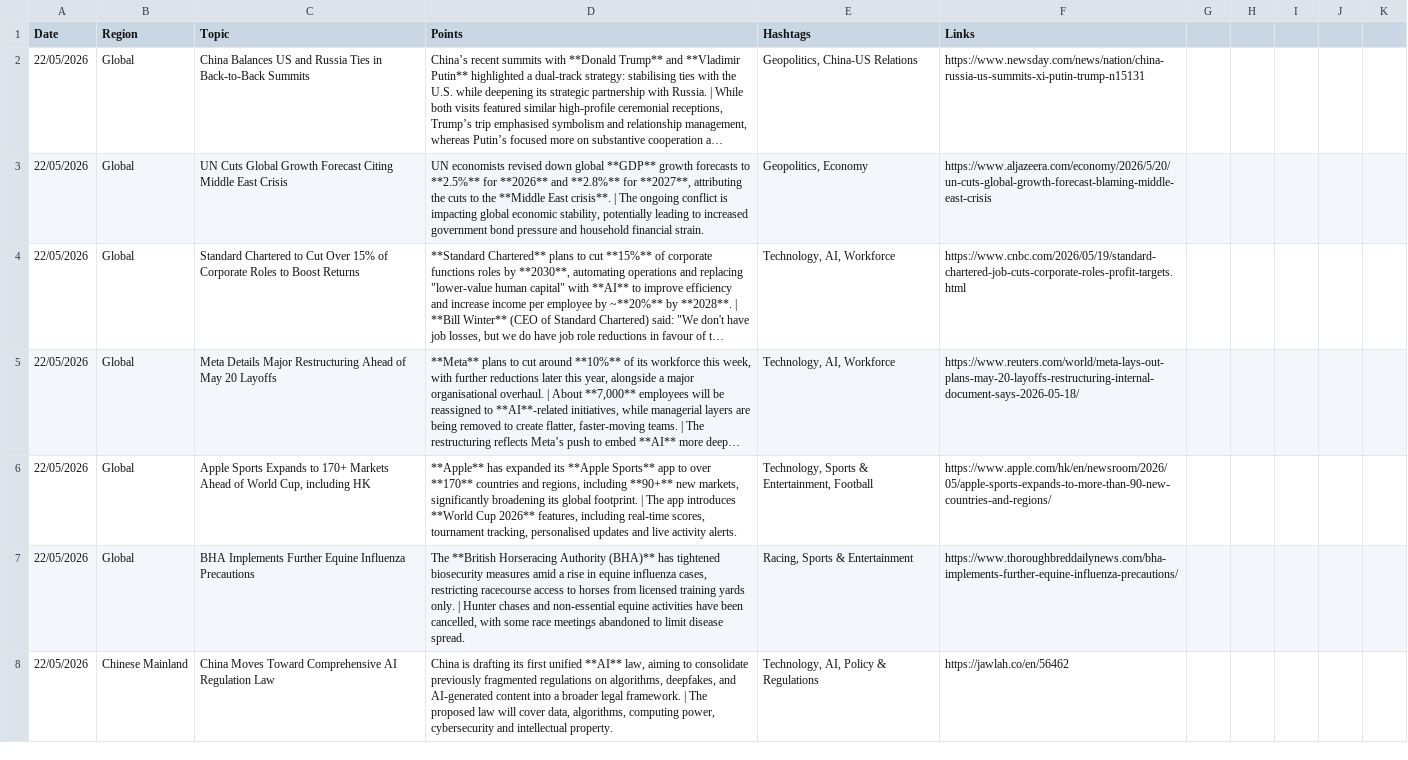
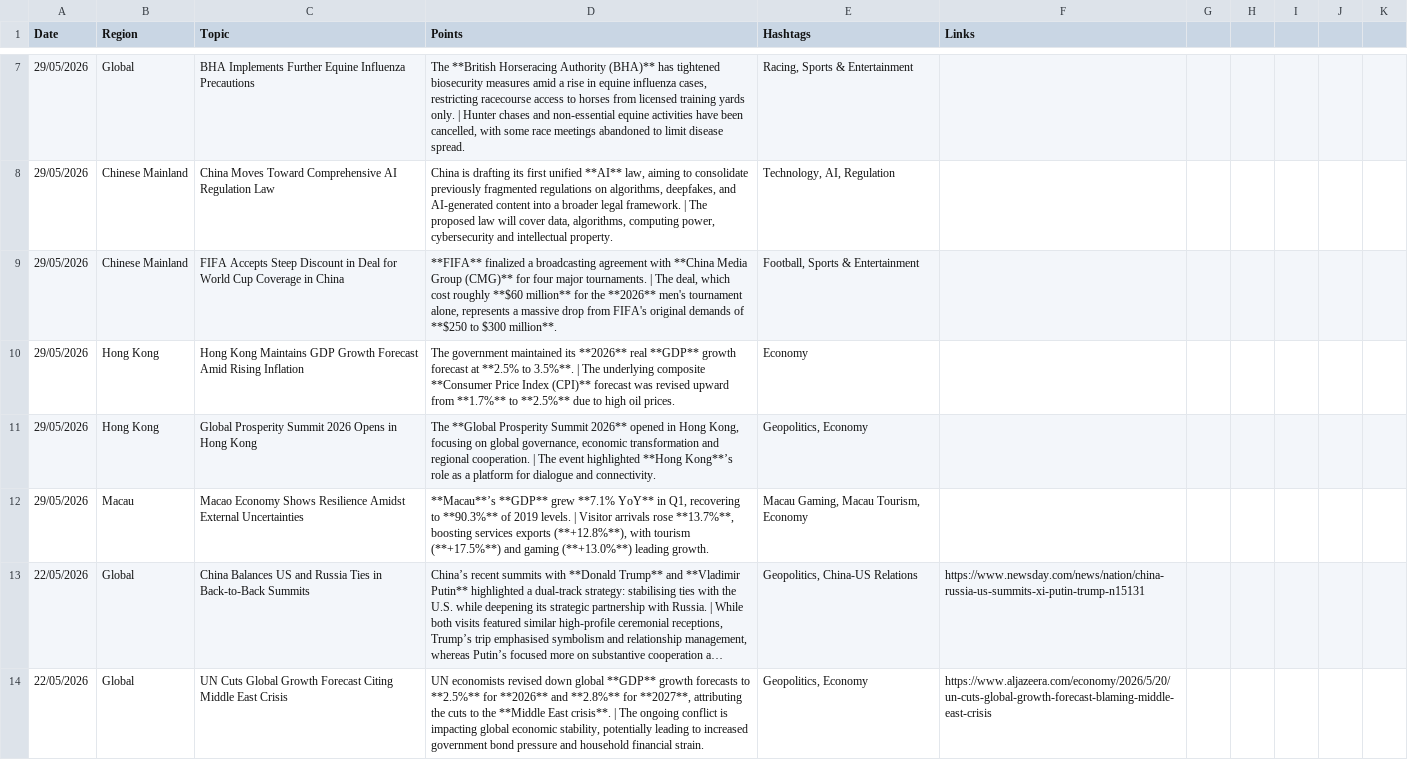
Before and after one commit to insightsweekly/market-insights-weekly, a CSV file: data.csv, drawn as a sheet; only a part is shown, gaps mark what is left out; the shorter side is filled out with more unchanged rows; long unchanged cells end in …; the diff covers the shown part only; the diff names each change by its address in the sheet, - before the commit and + after, or states it on an @@ line.

Commit message:
Update data.csv

```diff
--- a/data.csv
+++ b/data.csv
+row 7: 29/05/2026 | Global | BHA Implements Further Equine Influenza Precautions | The **British Horseracing Authority (BHA)** has tightened biosecurity measures amid a rise in equine influenza cases, restricting racecourse access to horses from licensed training yards only. | Hunter chases and non-essential equine activities have been cancelled, with some race meetings abandoned to limit disease spread. | Racing, Sports & Entertainment
+row 8: 29/05/2026 | Chinese Mainland | China Moves Toward Comprehensive AI Regulation Law | China is drafting its first unified **AI** law, aiming to consolidate previously fragmented regulations on algorithms, deepfakes, and AI-generated content into a broader legal framework. | The proposed law will cover data, algorithms, computing power, cybersecurity and intellectual property. | Technology, AI, Regulation
+row 9: 29/05/2026 | Chinese Mainland | FIFA Accepts Steep Discount in Deal for World Cup Coverage in China | **FIFA** finalized a broadcasting agreement with **China Media Group (CMG)** for four major tournaments. | The deal, which cost roughly **$60 million** for the **2026** men's tournament alone, represents a massive drop from FIFA's original demands of **$250 to $300 million**. | Football, Sports & Entertainment
+row 10: 29/05/2026 | Hong Kong | Hong Kong Maintains GDP Growth Forecast Amid Rising Inflation | The government maintained its **2026** real **GDP** growth forecast at **2.5% to 3.5%**. | The underlying composite **Consumer Price Index (CPI)** forecast was revised upward from **1.7%** to **2.5%** due to high oil prices. | Economy
+row 11: 29/05/2026 | Hong Kong | Global Prosperity Summit 2026 Opens in Hong Kong | The **Global Prosperity Summit 2026** opened in Hong Kong, focusing on global governance, economic transformation and regional cooperation. | The event highlighted **Hong Kong**’s role as a platform for dialogue and connectivity. | Geopolitics, Economy
+row 12: 29/05/2026 | Macau | Macao Economy Shows Resilience Amidst External Uncertainties | **Macau**’s **GDP** grew **7.1% YoY** in Q1, recovering to **90.3%** of 2019 levels. | Visitor arrivals rose **13.7%**, boosting services exports (**+12.8%**), with tourism (**+17.5%**) and gaming (**+13.0%**) leading growth. | Macau Gaming, Macau Tourism, Economy
```
Also changed, not shown: 5 added rows elsewhere in this file.
